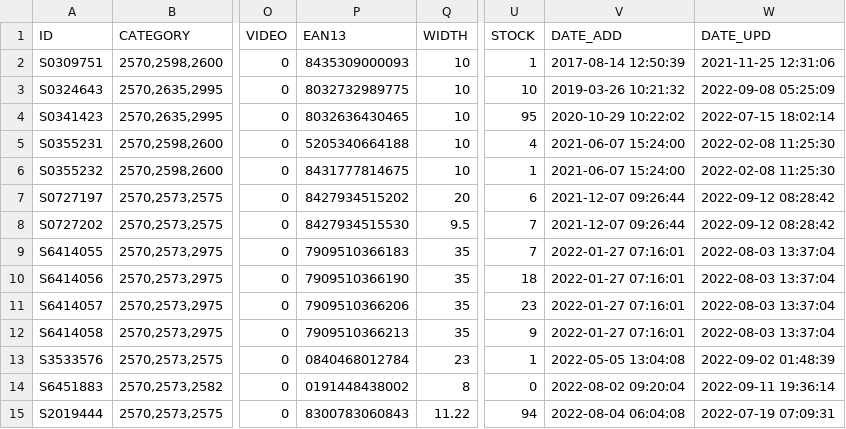
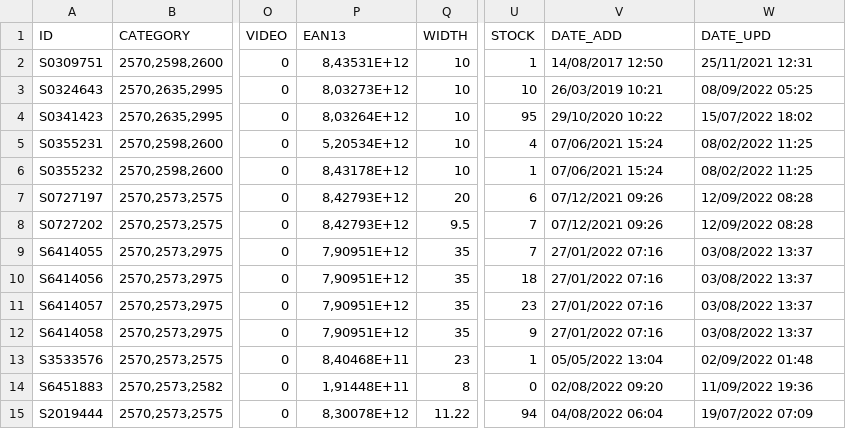
Before and after one commit to FloProGit/ecom_project_back, a CSV file: public/FileTest/files-products-csv-standard-product-2570-fr.csv, drawn as a sheet; only a part is shown, gaps mark what is left out; the diff names each change by its address in the sheet, - before the commit and + after, or states it on an @@ line.

```diff
--- a/public/FileTest/files-products-csv-standard-product-2570-fr.csv
+++ b/public/FileTest/files-products-csv-standard-product-2570-fr.csv
-P2 (EAN13): 8435309000093
+P2 (EAN13): 8,43531E+12
-V2 (DATE_ADD): 2017-08-14 12:50:39
+V2 (DATE_ADD): 14/08/2017 12:50
-W2 (DATE_UPD): 2021-11-25 12:31:06
+W2 (DATE_UPD): 25/11/2021 12:31
-P3 (EAN13): 8032732989775
+P3 (EAN13): 8,03273E+12
-V3 (DATE_ADD): 2019-03-26 10:21:32
+V3 (DATE_ADD): 26/03/2019 10:21
-W3 (DATE_UPD): 2022-09-08 05:25:09
+W3 (DATE_UPD): 08/09/2022 05:25
-P4 (EAN13): 8032636430465
+P4 (EAN13): 8,03264E+12
-V4 (DATE_ADD): 2020-10-29 10:22:02
+V4 (DATE_ADD): 29/10/2020 10:22
-W4 (DATE_UPD): 2022-07-15 18:02:14
+W4 (DATE_UPD): 15/07/2022 18:02
-P5 (EAN13): 5205340664188
+P5 (EAN13): 5,20534E+12
-V5:V6 (DATE_ADD): 2021-06-07 15:24:00
+V5:V6 (DATE_ADD): 07/06/2021 15:24
-W5:W6 (DATE_UPD): 2022-02-08 11:25:30
+W5:W6 (DATE_UPD): 08/02/2022 11:25
-P6 (EAN13): 8431777814675
+P6 (EAN13): 8,43178E+12
-P7 (EAN13): 8427934515202
+P7 (EAN13): 8,42793E+12
-V7:V8 (DATE_ADD): 2021-12-07 09:26:44
+V7:V8 (DATE_ADD): 07/12/2021 09:26
-W7:W8 (DATE_UPD): 2022-09-12 08:28:42
+W7:W8 (DATE_UPD): 12/09/2022 08:28
-P8 (EAN13): 8427934515530
+P8 (EAN13): 8,42793E+12
-P9 (EAN13): 7909510366183
+P9 (EAN13): 7,90951E+12
-V9:V12 (DATE_ADD): 2022-01-27 07:16:01
+V9:V12 (DATE_ADD): 27/01/2022 07:16
-W9:W12 (DATE_UPD): 2022-08-03 13:37:04
+W9:W12 (DATE_UPD): 03/08/2022 13:37
-P10 (EAN13): 7909510366190
+P10 (EAN13): 7,90951E+12
-P11 (EAN13): 7909510366206
+P11 (EAN13): 7,90951E+12
-P12 (EAN13): 7909510366213
+P12 (EAN13): 7,90951E+12
-P13 (EAN13): 0840468012784
+P13 (EAN13): 8,40468E+11
-V13 (DATE_ADD): 2022-05-05 13:04:08
+V13 (DATE_ADD): 05/05/2022 13:04
-W13 (DATE_UPD): 2022-09-02 01:48:39
+W13 (DATE_UPD): 02/09/2022 01:48
-P14 (EAN13): 0191448438002
+P14 (EAN13): 1,91448E+11
-V14 (DATE_ADD): 2022-08-02 09:20:04
+V14 (DATE_ADD): 02/08/2022 09:20
-W14 (DATE_UPD): 2022-09-11 19:36:14
+W14 (DATE_UPD): 11/09/2022 19:36
-P15 (EAN13): 8300783060843
+P15 (EAN13): 8,30078E+12
-V15 (DATE_ADD): 2022-08-04 06:04:08
+V15 (DATE_ADD): 04/08/2022 06:04
-W15 (DATE_UPD): 2022-07-19 07:09:31
+W15 (DATE_UPD): 19/07/2022 07:09
```
Also changed, not shown: public/FileTest/files-categories-csv-prestashop-category-2570-fr.csv, 11 other files.
